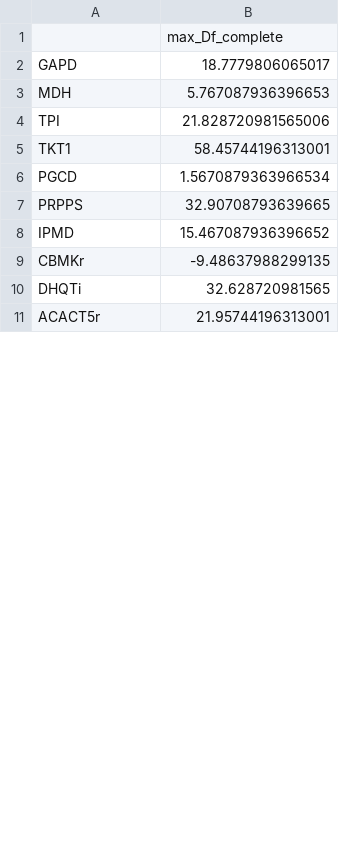
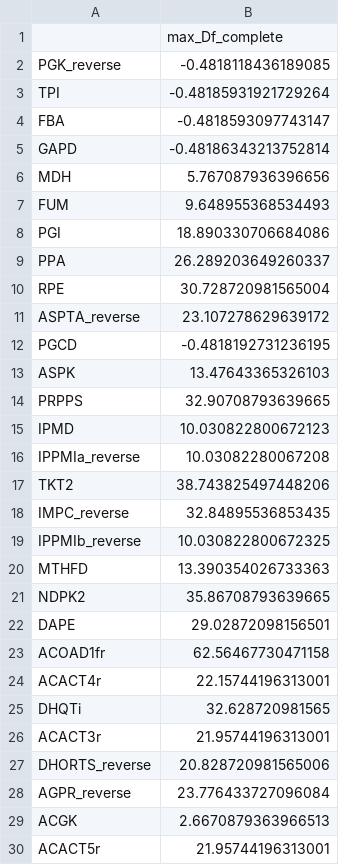
Before and after one commit to tibbdc/ETGEMs, a CSV file: Analysis Result/max_min_Df_complete_for_specific_reaction.csv, drawn as a sheet; only a part is shown; the diff covers the shown part only.

```diff
--- a/Analysis Result/max_min_Df_complete_for_specific_reaction.csv
+++ b/Analysis Result/max_min_Df_complete_for_specific_reaction.csv
@@ -1,11 +1,30 @@
 ,max_Df_complete
-GAPD,18.7779806065017
-MDH,5.767087936396653
-TPI,21.828720981565006
-TKT1,58.45744196313001
-PGCD,1.5670879363966534
+PGK_reverse,-0.4818118436189085
+TPI,-0.48185931921729264
+FBA,-0.4818593097743147
+GAPD,-0.48186343213752814
+MDH,5.767087936396656
+FUM,9.648955368534493
+PGI,18.890330706684086
+PPA,26.289203649260337
+RPE,30.728720981565004
+ASPTA_reverse,23.107278629639172
+PGCD,-0.4818192731236195
+ASPK,13.47643365326103
 PRPPS,32.90708793639665
-IPMD,15.467087936396652
-CBMKr,-9.48637988299135
+IPMD,10.030822800672123
+IPPMIa_reverse,10.03082280067208
+TKT2,38.743825497448206
+IMPC_reverse,32.84895536853435
+IPPMIb_reverse,10.030822800672325
+MTHFD,13.390354026733363
+NDPK2,35.86708793639665
+DAPE,29.02872098156501
+ACOAD1fr,62.56467730471158
+ACACT4r,22.15744196313001
 DHQTi,32.628720981565
+ACACT3r,21.95744196313001
+DHORTS_reverse,20.828720981565006
+AGPR_reverse,23.776433727096084
+ACGK,2.6670879363966513
 ACACT5r,21.95744196313001
```
Also changed, not shown: 16 added rows, 4 removed rows, 2 moved rows and 1 edited cell elsewhere in this file, Analysis Result/MDF_list500.csv, Analysis Result/max_min_Df_list_fixed_ratio.csv, 7 other files.
